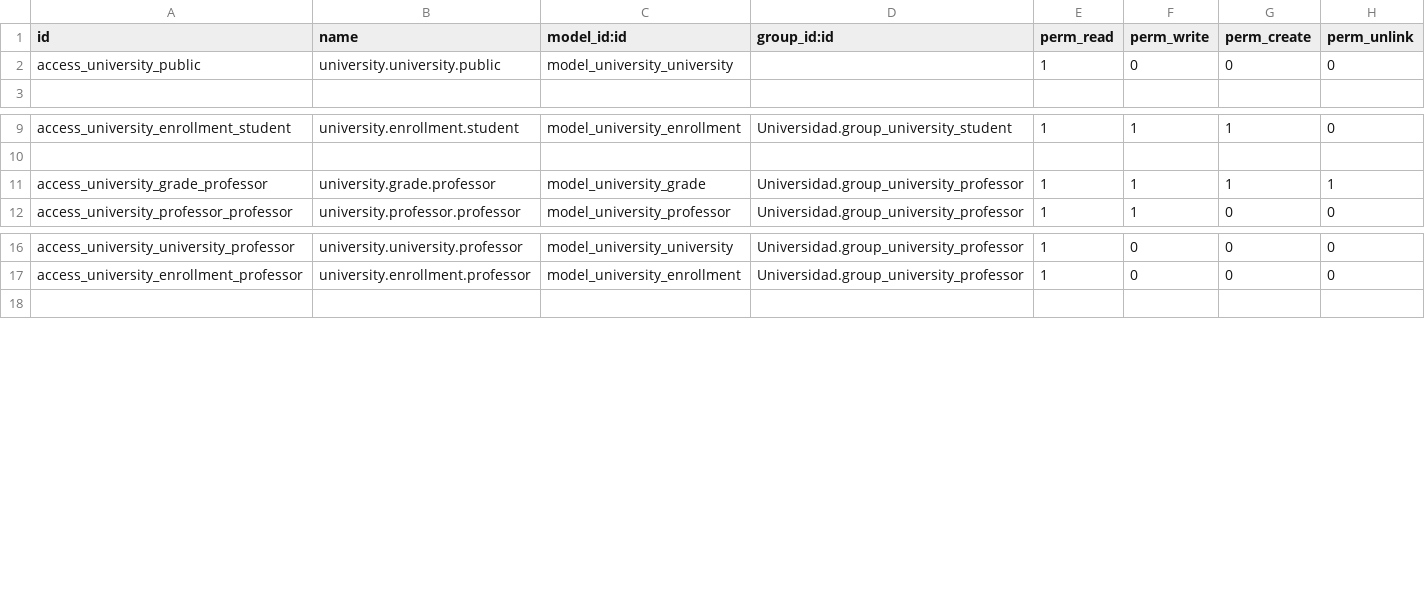
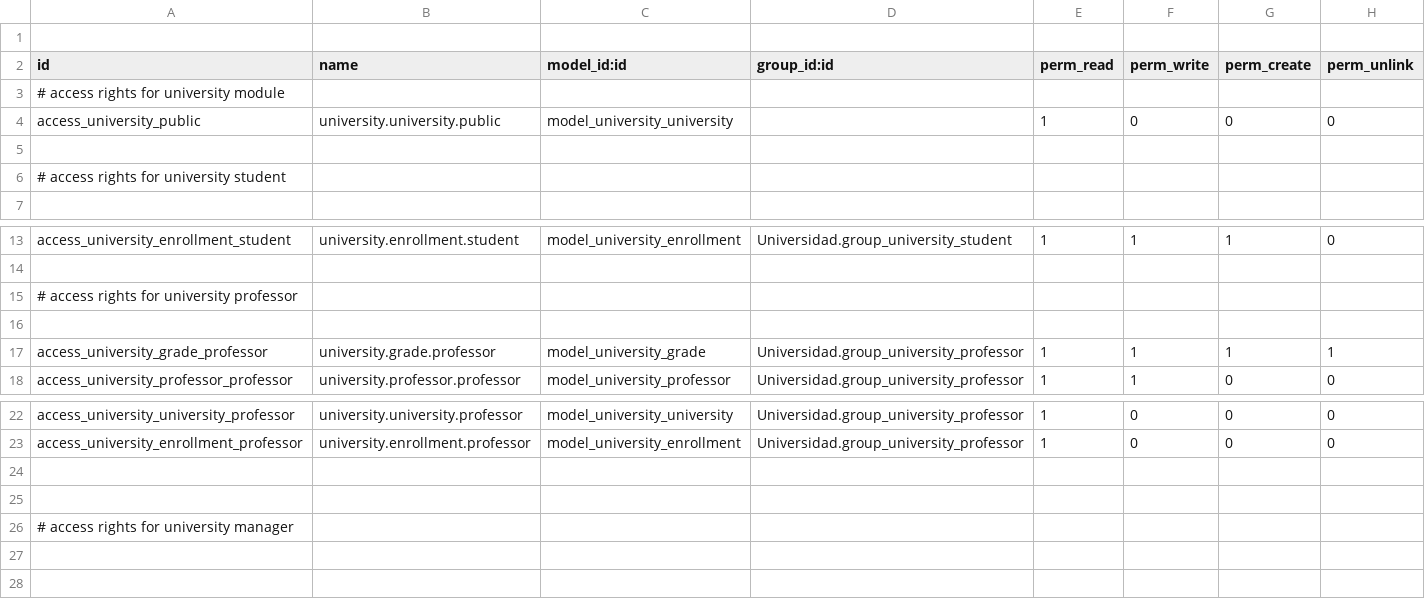
Before and after one commit to DavidAmsellem/nanobytes, a CSV file: security/ir.model.access.csv, drawn as a sheet; only a part is shown, gaps mark what is left out; the diff names each change by its address in the sheet, - before the commit and + after, or states it on an @@ line.

```diff
--- a/security/ir.model.access.csv
+++ b/security/ir.model.access.csv
+row 1: (empty)
+row 3: # access rights for university module
+row 5: (empty)
+row 6: # access rights for university student
+row 15: # access rights for university professor
+row 16: (empty)
+row 24: (empty)
+row 25: (empty)
+row 26: # access rights for university manager
+row 27: (empty)
```
Also changed, not shown: 10 other files.
